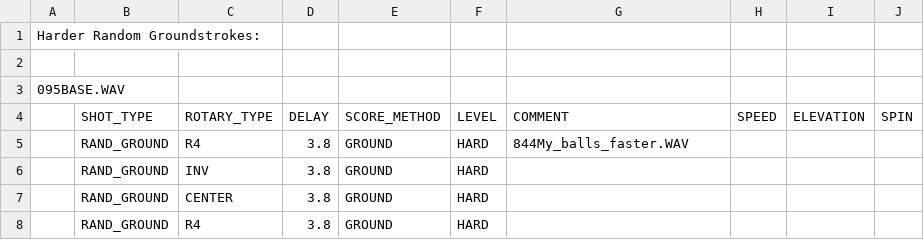
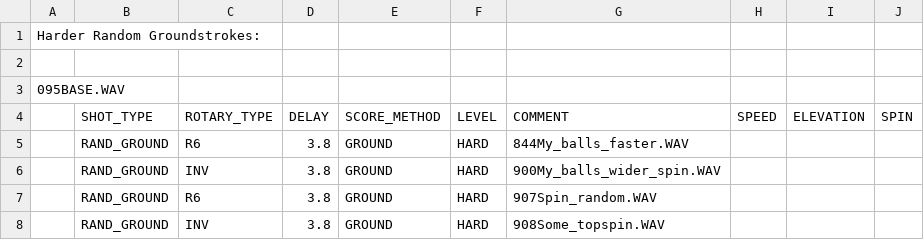
Before and after one commit to davidcjordan/drills, a CSV file: DRL822.csv, drawn as a sheet.

```diff
--- a/DRL822.csv
+++ b/DRL822.csv
@@ -4,5 +4,5 @@
 ,SHOT_TYPE,ROTARY_TYPE,DELAY,SCORE_METHOD,LEVEL,COMMENT,SPEED,ELEVATION,SPIN
-,RAND_GROUND,R4,3.8,GROUND,HARD,844My_balls_faster.WAV,,,
-,RAND_GROUND,INV,3.8,GROUND,HARD,,,,
-,RAND_GROUND,CENTER,3.8,GROUND,HARD,,,,
-,RAND_GROUND,R4,3.8,GROUND,HARD,,,,
+,RAND_GROUND,R6,3.8,GROUND,HARD,844My_balls_faster.WAV,,,
+,RAND_GROUND,INV,3.8,GROUND,HARD,900My_balls_wider_spin.WAV,,,
+,RAND_GROUND,R6,3.8,GROUND,HARD,907Spin_random.WAV,,,
+,RAND_GROUND,INV,3.8,GROUND,HARD,908Some_topspin.WAV,,,
```
Also changed, not shown: DRL821.csv, DRL825.csv, 7 other files.
